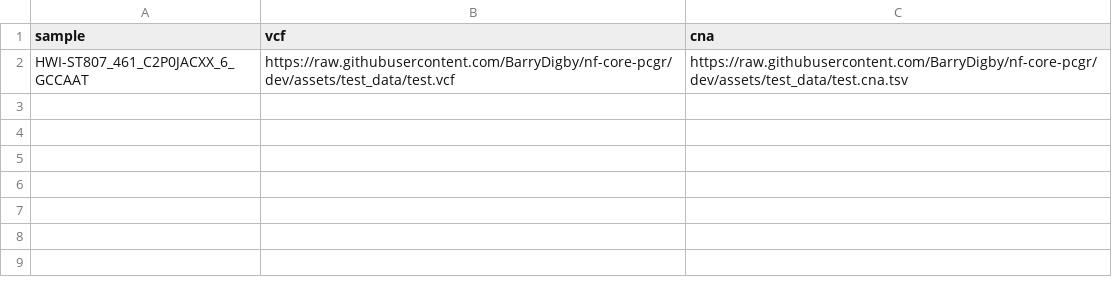
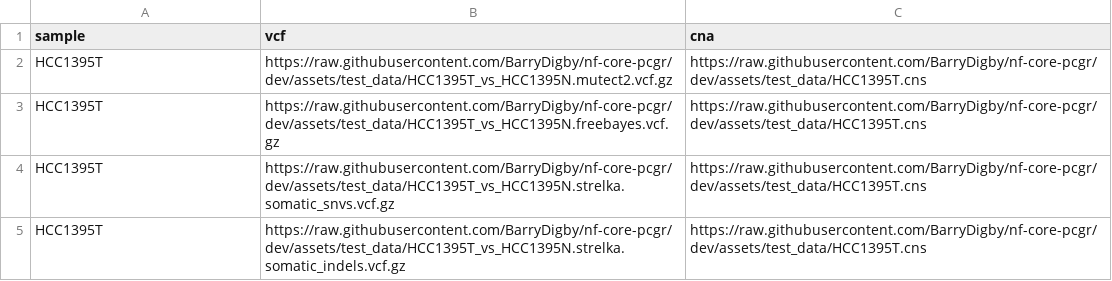
Before and after one commit to BarryDigby/nf-pcgr, a CSV file: assets/test_data/samplesheet.csv, drawn as a sheet.

Commit message:
test dataset

```diff
--- a/assets/test_data/samplesheet.csv
+++ b/assets/test_data/samplesheet.csv
@@ -1,2 +1,5 @@
 sample,vcf,cna
-HWI-ST807_461_C2P0JACXX_6_GCCAAT,https://raw.githubusercontent.com/BarryDigby/nf-core-pcgr/dev/assets/test_data/test.vcf,https://raw.githubusercontent.com/BarryDigby/nf-core-pcgr/dev/assets/test_data/test.cna.tsv
+HCC1395T,https://raw.githubusercontent.com/BarryDigby/nf-core-pcgr/dev/assets/test_data/HCC1395T_vs_HCC1395N.mutect2.vcf.gz,https://raw.githubusercontent.com/BarryDigby/nf-core-pcgr/dev/assets/test_data/HCC1395T.cns
+HCC1395T,https://raw.githubusercontent.com/BarryDigby/nf-core-pcgr/dev/assets/test_data/HCC1395T_vs_HCC1395N.freebayes.vcf.gz,https://raw.githubusercontent.com/BarryDigby/nf-core-pcgr/dev/assets/test_data/HCC1395T.cns
+HCC1395T,https://raw.githubusercontent.com/BarryDigby/nf-core-pcgr/dev/assets/test_data/HCC1395T_vs_HCC1395N.strelka.somatic_snvs.vcf.gz,https://raw.githubusercontent.com/BarryDigby/nf-core-pcgr/dev/assets/test_data/HCC1395T.cns
+HCC1395T,https://raw.githubusercontent.com/BarryDigby/nf-core-pcgr/dev/assets/test_data/HCC1395T_vs_HCC1395N.strelka.somatic_indels.vcf.gz,https://raw.githubusercontent.com/BarryDigby/nf-core-pcgr/dev/assets/test_data/HCC1395T.cns
```
Also changed, not shown: 9 other files.
